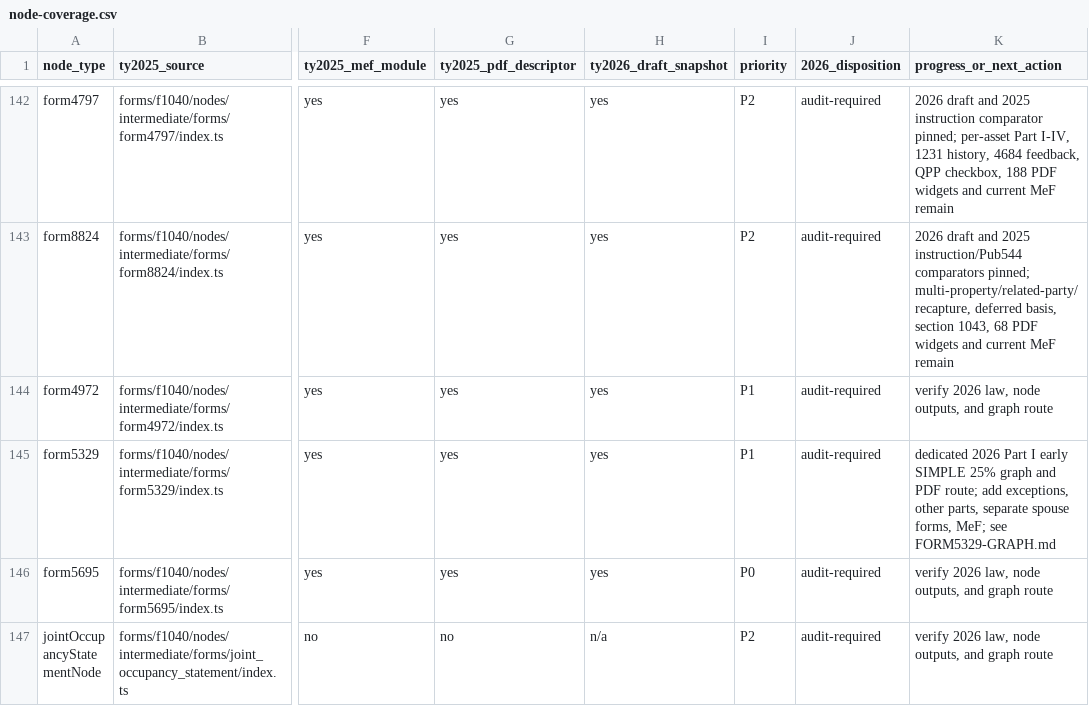
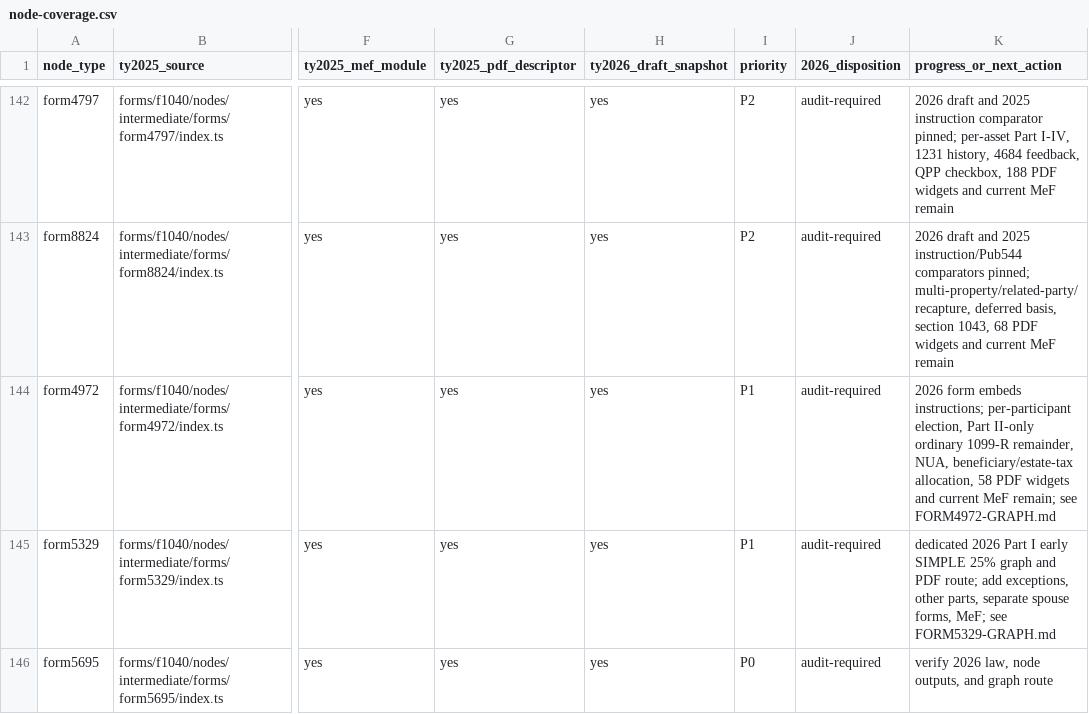
Before and after one commit to filedcom/opentax, a CSV file: docs/ty2026/node-coverage.csv, drawn as a sheet; only a part is shown, gaps mark what is left out; the shorter side is filled out with more unchanged rows; the diff names each change by its address in the sheet, - before the commit and + after, or states it on an @@ line.

Commit message:
docs(ty2026): map Form 4972 election and filing routes

```diff
--- a/docs/ty2026/node-coverage.csv
+++ b/docs/ty2026/node-coverage.csv
-K144 (progress_or_next_action): verify 2026 law, node outputs, and graph route
+K144 (progress_or_next_action): 2026 form embeds instructions; per-participant election, Part II-only ordinary 1099-R remainder, NUA, beneficiary/estate-tax allocation, 58 PDF widgets and current MeF remain; see FORM4972-GRAPH.md
```
Also changed, not shown: docs/ty2026/instruction-coverage.csv, 10 other files.
